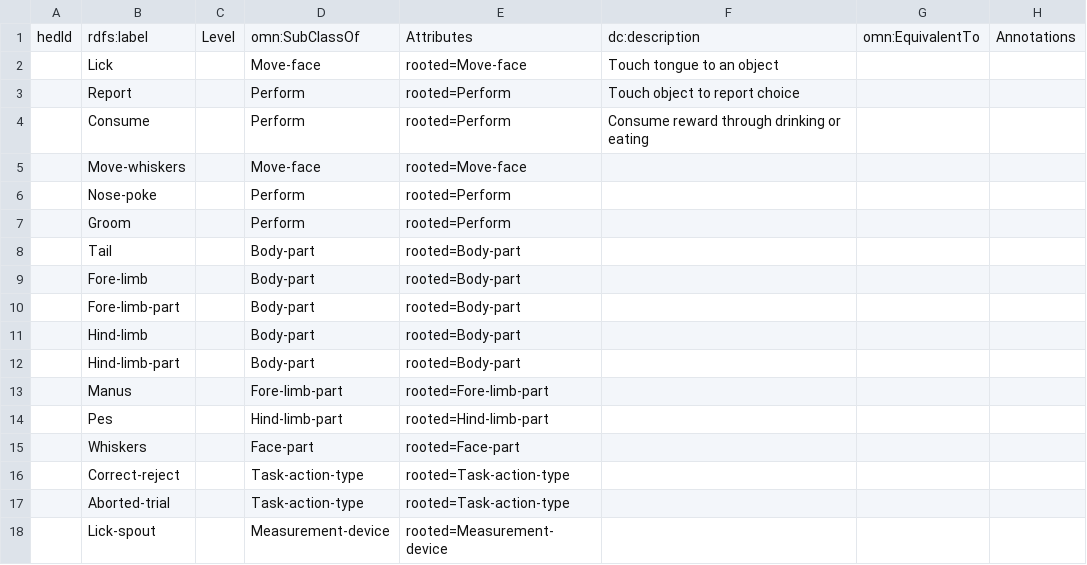
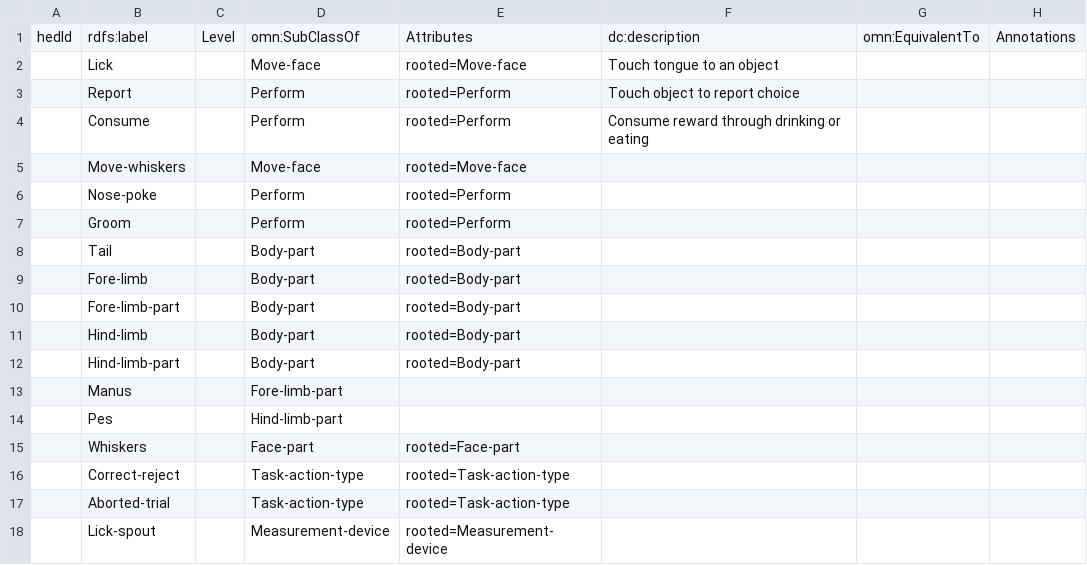
Before and after one commit to hed-standard/hed-schemas, a TSV file: library_schemas/mouse/prerelease/hedtsv/HED_mouse_1.0.0/HED_mouse_1.0.0_Tag.tsv, drawn as a sheet.

Commit message:
Corrected rooted attributes

```diff
--- a/library_schemas/mouse/prerelease/hedtsv/HED_mouse_1.0.0/HED_mouse_1.0.0_Tag.tsv
+++ b/library_schemas/mouse/prerelease/hedtsv/HED_mouse_1.0.0/HED_mouse_1.0.0_Tag.tsv
@@ -12,4 +12,4 @@ hedId	rdfs:label	Level	omn:SubClassOf	Attributes	dc:description	omn:EquivalentTo
 	Hind-limb-part		Body-part	rooted=Body-part			
-	Manus		Fore-limb-part	rooted=Fore-limb-part			
-	Pes		Hind-limb-part	rooted=Hind-limb-part			
+	Manus		Fore-limb-part				
+	Pes		Hind-limb-part				
 	Whiskers		Face-part	rooted=Face-part			
```
